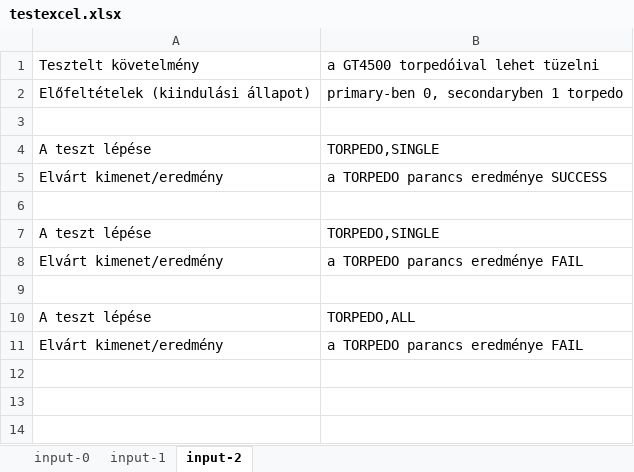
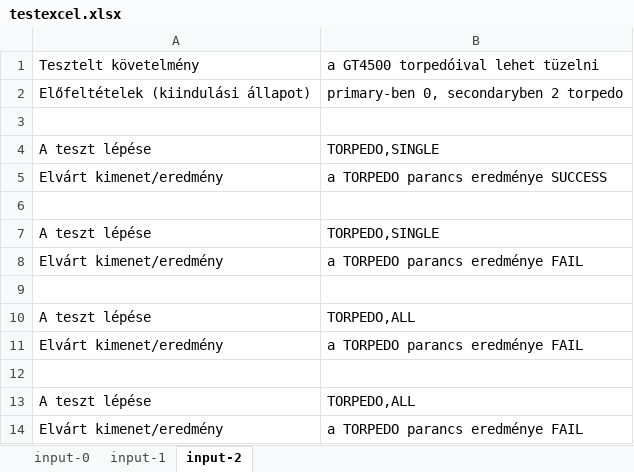
Before and after one commit to RunButFaster/se-lab4, an Excel workbook: testexcel.xlsx, sheet input-2, drawn as a sheet; values as stored, in another font and other column widths than the file's, no borders; the diff names each change by its address in the sheet, - before the commit and + after, or states it on an @@ line.

```diff
--- a/testexcel.xlsx (sheet input-2)
+++ b/testexcel.xlsx (sheet input-2)
-B2: primary-ben 0, secondaryben 1 torpedo
+B2: primary-ben 0, secondaryben 2 torpedo
+row 8: Elvárt kimenet/eredmény | a TORPEDO parancs eredménye FAIL
+row 9: (empty)
+row 10: A teszt lépése | TORPEDO,ALL
```
Also changed, not shown: sheet input-1, 6 other files.
